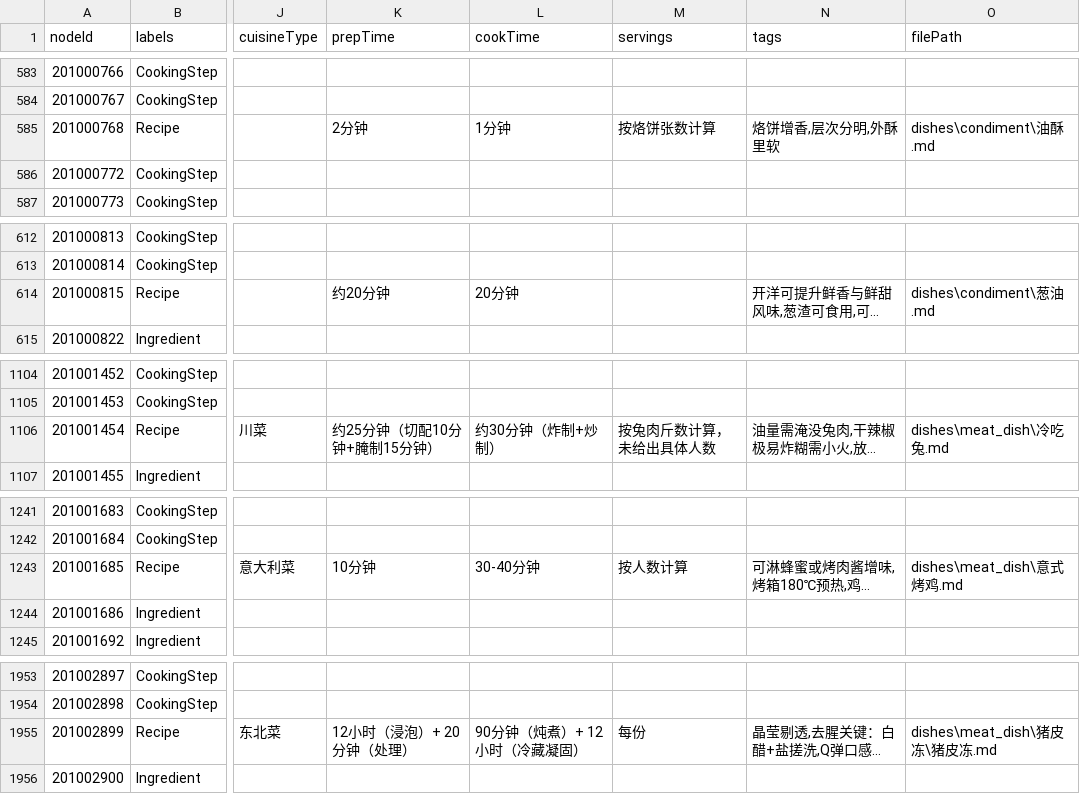
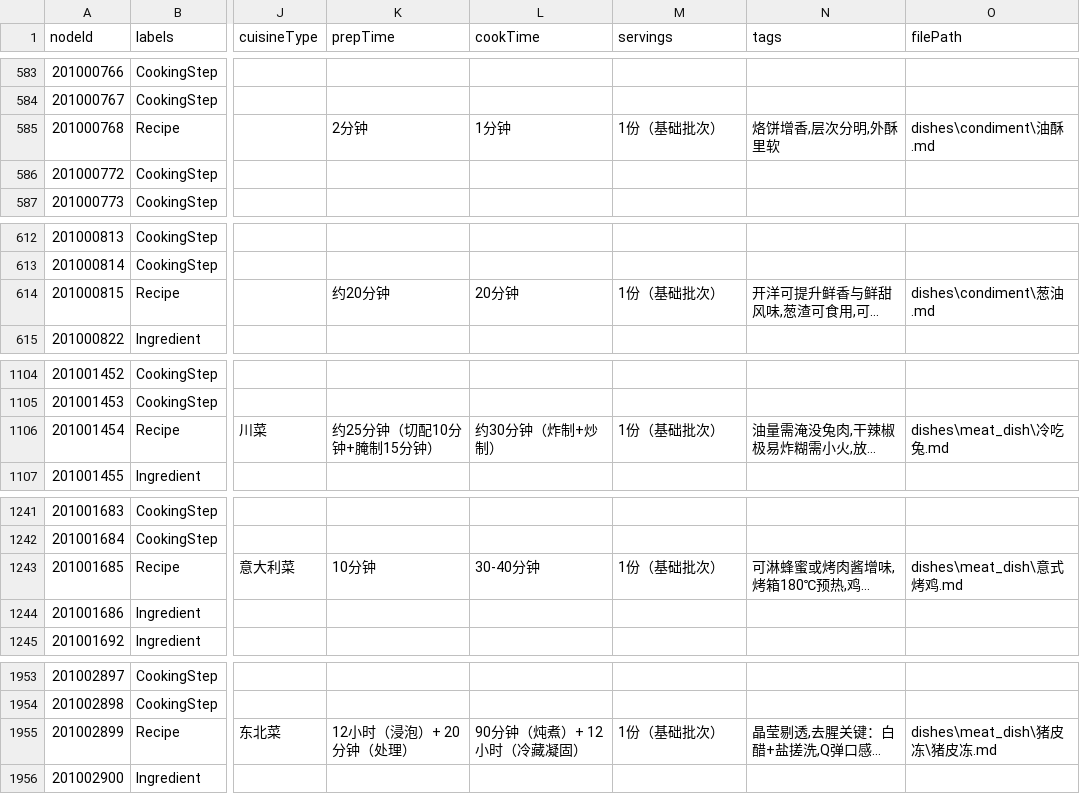
Before and after one commit to Trees-23/KDM-What-to-eat-today, a CSV file: data/cypher/nodes.csv, drawn as a sheet; only a part is shown, gaps mark what is left out; long unchanged cells end in …; the diff covers the shown part only; the diff names each change by its address in the sheet, - before the commit and + after, or states it on an @@ line.

Commit message:
维护（菜谱数据）：统一基础批次份量
将七条无法可靠换算为人数的配方明确标注为 1份（基础批次），并同步 Markdown 与图 CSV 源数据。

已重建并激活对应 PDS/Milvus 工件，Recipe metadata 覆盖率为 321/321。

```diff
--- a/data/cypher/nodes.csv
+++ b/data/cypher/nodes.csv
-M585 (servings): 按烙饼张数计算
+M585 (servings): 1份（基础批次）
-M614 (servings): (empty)
+M614 (servings): 1份（基础批次）
-M1106 (servings): 按兔肉斤数计算，未给出具体人数
+M1106 (servings): 1份（基础批次）
-M1243 (servings): 按人数计算
+M1243 (servings): 1份（基础批次）
-M1955 (servings): 每份
+M1955 (servings): 1份（基础批次）
```
Also changed, not shown: 2 edited cells elsewhere in this file, 7 other files.
